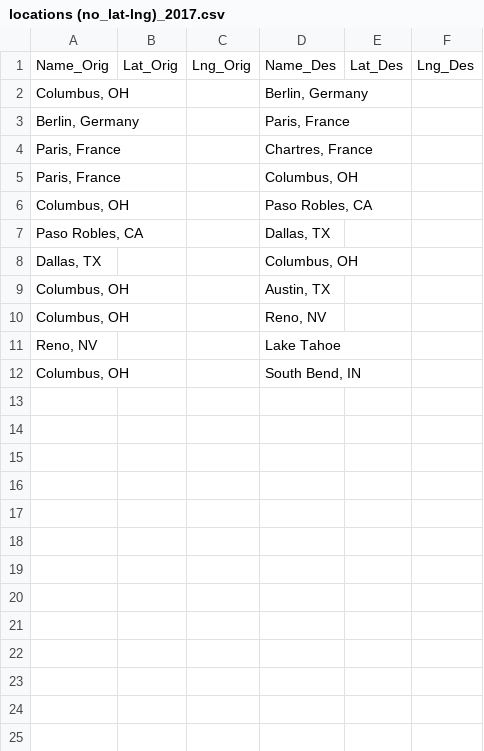
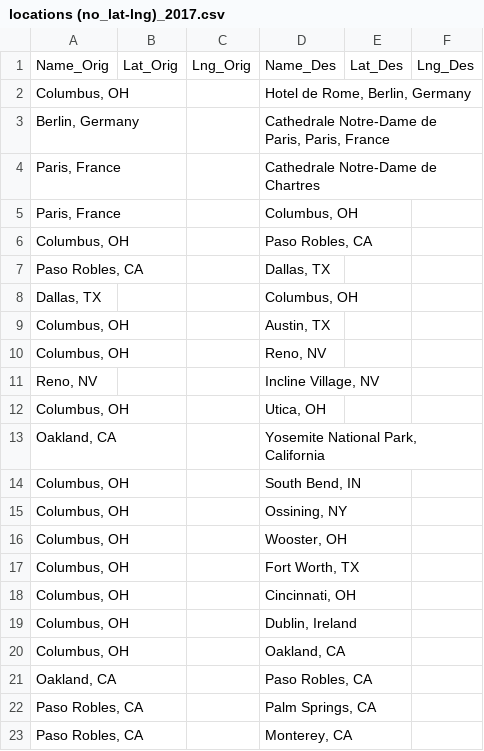
Before and after one commit to mkudija/Map-Tools, a CSV file: data/locations (no_lat-lng)_2017.csv, drawn as a sheet.

```diff
--- a/data/locations (no_lat-lng)_2017.csv
+++ b/data/locations (no_lat-lng)_2017.csv
@@ -1,5 +1,5 @@
 Name_Orig,Lat_Orig,Lng_Orig,Name_Des,Lat_Des,Lng_Des
-"Columbus, OH",,,"Berlin, Germany",,
-"Berlin, Germany",,,"Paris, France",,
-"Paris, France",,,"Chartres, France",,
+"Columbus, OH",,,"Hotel de Rome, Berlin, Germany",,
+"Berlin, Germany",,,"Cathedrale Notre-Dame de Paris, Paris, France",,
+"Paris, France",,,Cathedrale Notre-Dame de Chartres,,
 "Paris, France",,,"Columbus, OH",,
@@ -10,3 +10,14 @@ Name_Orig,Lat_Orig,Lng_Orig,Name_Des,Lat_Des,Lng_Des
 "Columbus, OH",,,"Reno, NV",,
-"Reno, NV",,,Lake Tahoe,,
+"Reno, NV",,,"Incline Village, NV",,
+"Columbus, OH",,,"Utica, OH",,
+"Oakland, CA",,,"Yosemite National Park, California",,
 "Columbus, OH",,,"South Bend, IN",,
+"Columbus, OH",,,"Ossining, NY",,
+"Columbus, OH",,,"Wooster, OH",,
+"Columbus, OH",,,"Fort Worth, TX",,
+"Columbus, OH",,,"Cincinnati, OH",,
+"Columbus, OH",,,"Dublin, Ireland",,
+"Columbus, OH",,,"Oakland, CA",,
+"Oakland, CA",,,"Paso Robles, CA",,
+"Paso Robles, CA",,,"Palm Springs, CA",,
+"Paso Robles, CA",,,"Monterey, CA",,
```
Also changed, not shown: data/locations.csv, 3 other files.
